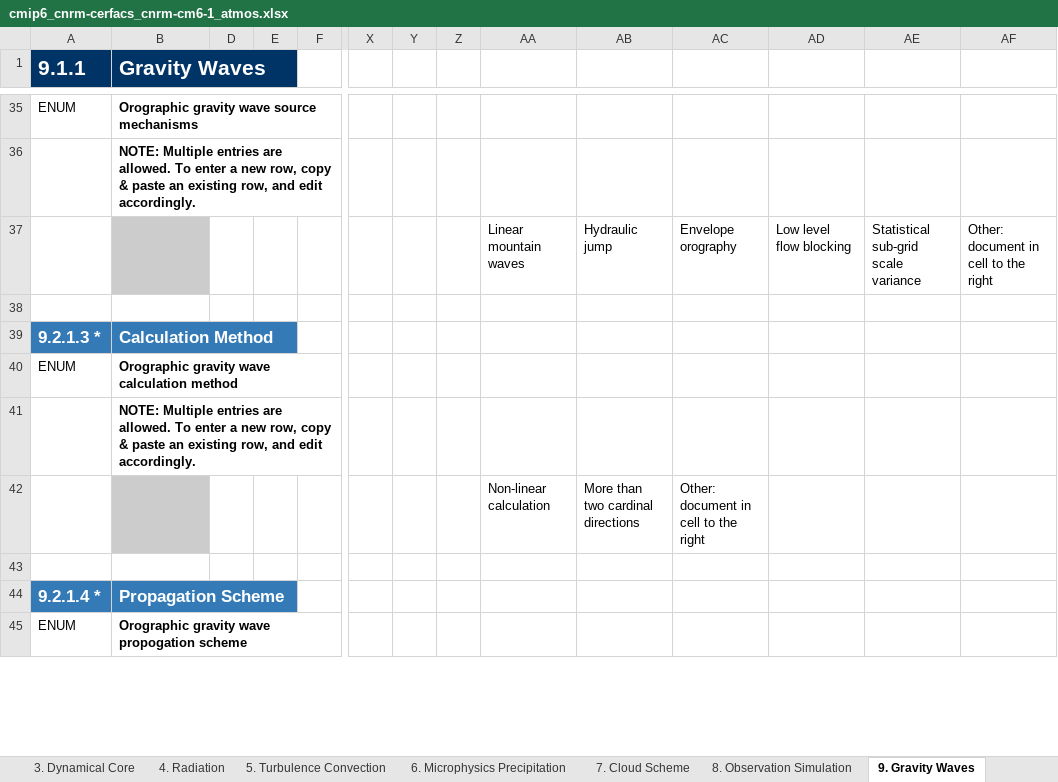
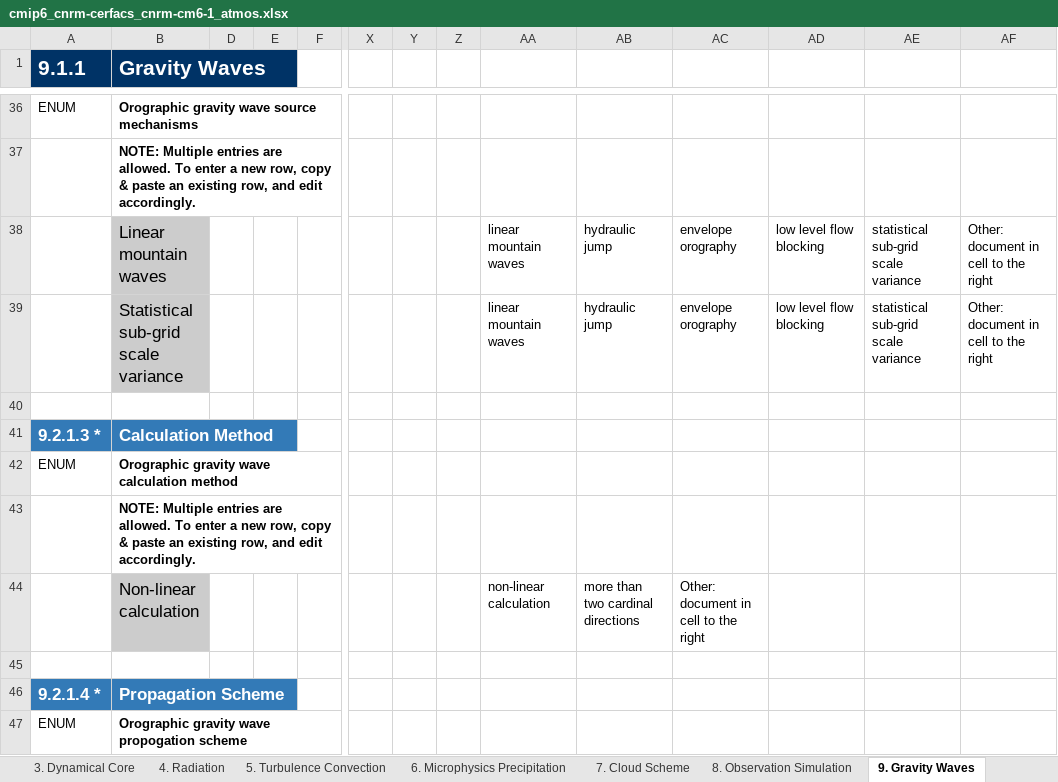
Before and after one commit to ES-DOC-INSTITUTIONAL/cnrm-cerfacs, an Excel workbook: cmip6/models/cnrm-cm6-1/cmip6_cnrm-cerfacs_cnrm-cm6-1_atmos.xlsx, sheet 9. Gravity Waves, drawn as a sheet; only a part is shown, gaps mark what is left out; values as stored, in another font and other column widths than the file's, no borders; addresses are those after the commit; rows hold the shown columns only; the diff covers the shown part only; the diff names each change by its address in the sheet, - before the commit and + after, or states it on an @@ line.

```diff
--- a/cmip6/models/cnrm-cm6-1/cmip6_cnrm-cerfacs_cnrm-cm6-1_atmos.xlsx (sheet 9. Gravity Waves)
+++ b/cmip6/models/cnrm-cm6-1/cmip6_cnrm-cerfacs_cnrm-cm6-1_atmos.xlsx (sheet 9. Gravity Waves)
-B38 (Gravity Waves): (empty)
+B38 (Gravity Waves): Linear mountain waves
-AA38: Linear mountain waves
+AA38: linear mountain waves
-AB38: Hydraulic jump
+AB38: hydraulic jump
-AC38: Envelope orography
+AC38: envelope orography
-AD38: Low level flow blocking
+AD38: low level flow blocking
-AE38: Statistical sub-grid scale variance
+AE38: statistical sub-grid scale variance
+row 39:  | Statistical sub-grid scale variance |  |  |  |  |  |  | linear mountain waves | hydraulic jump | envelope orography | low level flow blocking | statistical sub-grid scale variance | Other: document in cell to the right
-B44 (Gravity Waves): (empty)
+B44 (Gravity Waves): Non-linear calculation
-AA44: Non-linear calculation
+AA44: non-linear calculation
-AB44: More than two cardinal directions
+AB44: more than two cardinal directions
```
Also changed, not shown: 2 added rows, 1 removed row and 23 edited cells elsewhere in this sheet, sheet 4. Radiation, sheet 5. Turbulence Convection, sheet 3. Dynamical Core, sheet 7. Cloud Scheme, sheet 6. Microphysics Precipitation, sheet 8. Observation Simulation, 3 more sheets, cmip6/models/cnrm-cm6-1-hr/cmip6_cnrm-cerfacs_cnrm-cm6-1-hr_atmos.xlsx, cmip6/models/cnrm-cm6-1/cmip6_cnrm-cerfacs_cnrm-cm6-1_land.xlsx, 32 other files.
